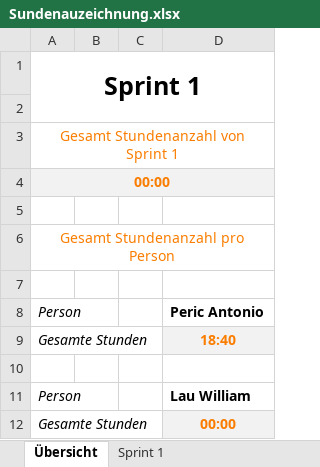
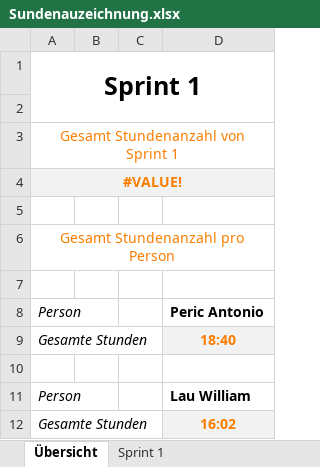
Before and after one commit to Team-Pv-Visualizer/PV-Visualizer, an Excel workbook: Documents/Sundenauzeichnung.xlsx, sheet Übersicht, drawn as a sheet; values as stored, in another font and other column widths than the file's, no borders; the diff names each change by its address in the sheet, - before the commit and + after, or states it on an @@ line.

```diff
--- a/Documents/Sundenauzeichnung.xlsx (sheet Übersicht)
+++ b/Documents/Sundenauzeichnung.xlsx (sheet Übersicht)
-A4: 00:00
+A4: #VALUE!
-D12: 00:00
+D12: 16:02
```
Also changed, not shown: sheet Sprint 1, 2 other files.
